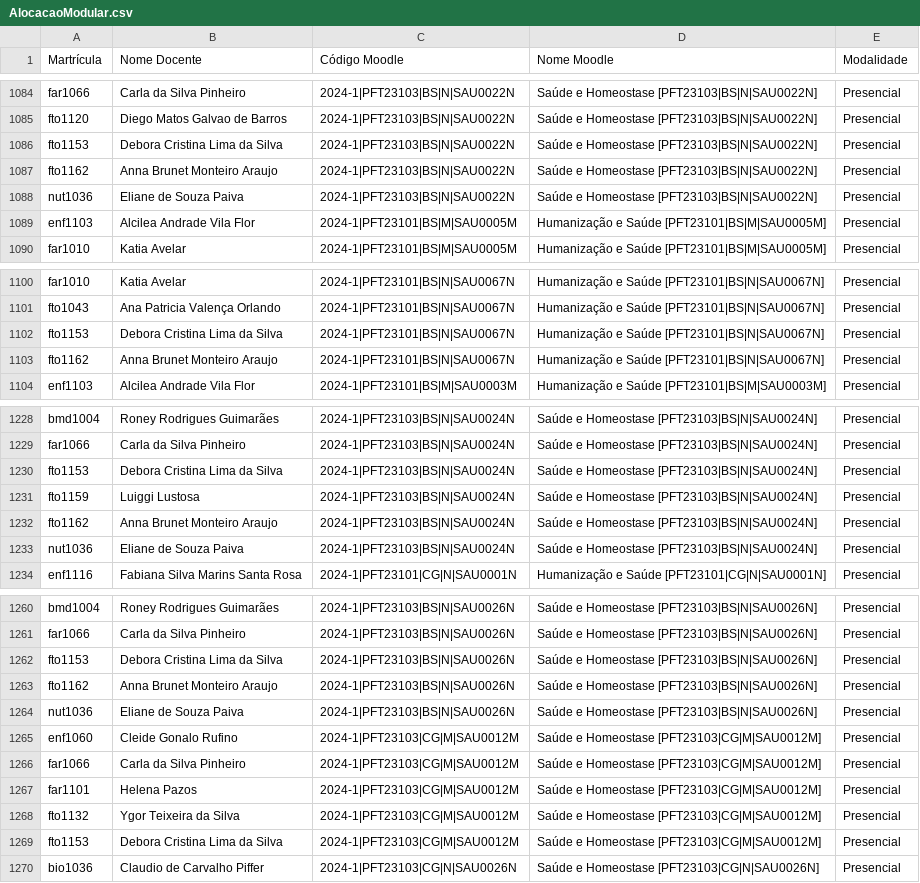
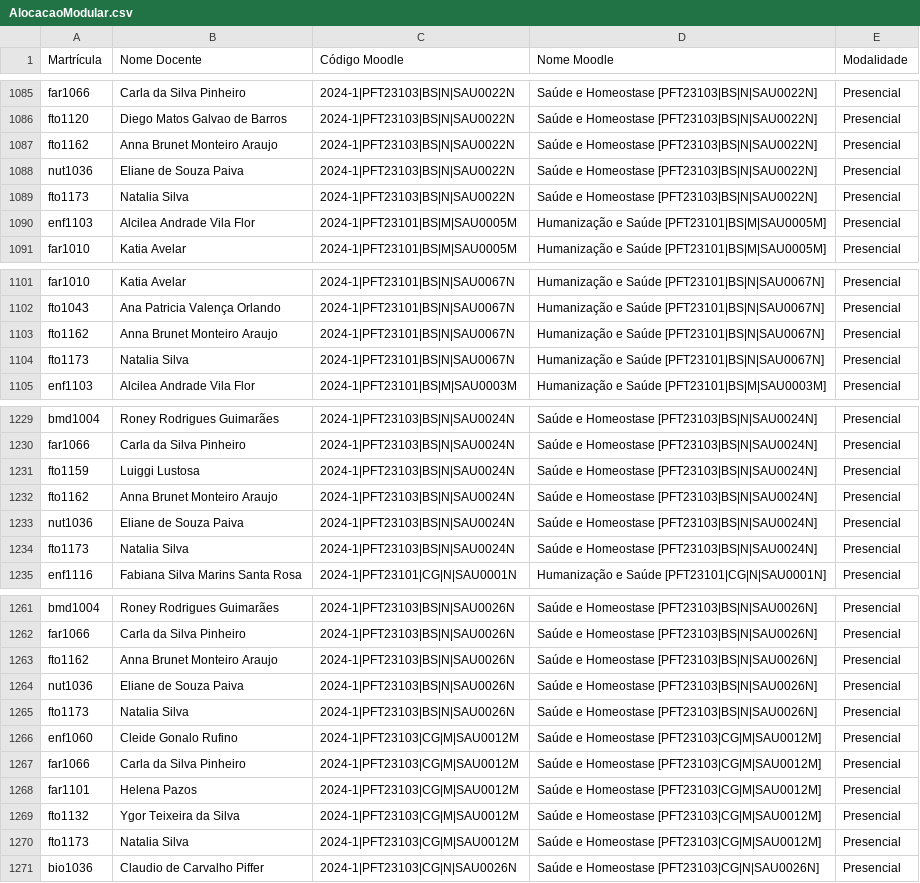
Before and after one commit to TecnologiaUnisuam/Alocacao_do_Docente, a CSV file: AlocacaoModular.csv, drawn as a sheet; only a part is shown, gaps mark what is left out; the diff covers the shown part only.

```diff
--- a/AlocacaoModular.csv
+++ b/AlocacaoModular.csv
@@ -1085,5 +1086,5 @@ far1066;Carla da Silva Pinheiro ;2024-1|PFT23103|BS|N|SAU0022N;Saúde e Homeost
 fto1120;Diego Matos Galvao de Barros;2024-1|PFT23103|BS|N|SAU0022N;Saúde e Homeostase [PFT23103|BS|N|SAU0022N];Presencial
-fto1153;Debora Cristina Lima da Silva;2024-1|PFT23103|BS|N|SAU0022N;Saúde e Homeostase [PFT23103|BS|N|SAU0022N];Presencial
 fto1162;Anna Brunet Monteiro Araujo;2024-1|PFT23103|BS|N|SAU0022N;Saúde e Homeostase [PFT23103|BS|N|SAU0022N];Presencial
 nut1036;Eliane de Souza Paiva;2024-1|PFT23103|BS|N|SAU0022N;Saúde e Homeostase [PFT23103|BS|N|SAU0022N];Presencial
+fto1173;Natalia Silva;2024-1|PFT23103|BS|N|SAU0022N;Saúde e Homeostase [PFT23103|BS|N|SAU0022N];Presencial
 enf1103;Alcilea Andrade Vila Flor;2024-1|PFT23101|BS|M|SAU0005M;Humanização e Saúde [PFT23101|BS|M|SAU0005M];Presencial
@@ -1101,4 +1102,4 @@ far1010;Katia Avelar;2024-1|PFT23101|BS|N|SAU0067N;Humanização e Saúde [PFT23
 fto1043;Ana Patricia Valença Orlando;2024-1|PFT23101|BS|N|SAU0067N;Humanização e Saúde [PFT23101|BS|N|SAU0067N];Presencial
-fto1153;Debora Cristina Lima da Silva;2024-1|PFT23101|BS|N|SAU0067N;Humanização e Saúde [PFT23101|BS|N|SAU0067N];Presencial
 fto1162;Anna Brunet Monteiro Araujo;2024-1|PFT23101|BS|N|SAU0067N;Humanização e Saúde [PFT23101|BS|N|SAU0067N];Presencial
+fto1173;Natalia Silva;2024-1|PFT23101|BS|N|SAU0067N;Humanização e Saúde [PFT23101|BS|N|SAU0067N];Presencial
 enf1103;Alcilea Andrade Vila Flor;2024-1|PFT23101|BS|M|SAU0003M;Humanização e Saúde [PFT23101|BS|M|SAU0003M];Presencial
@@ -1229,3 +1230,2 @@ bmd1004;Roney Rodrigues Guimarães;2024-1|PFT23103|BS|N|SAU0024N;Saúde e Homeos
 far1066;Carla da Silva Pinheiro ;2024-1|PFT23103|BS|N|SAU0024N;Saúde e Homeostase [PFT23103|BS|N|SAU0024N];Presencial
-fto1153;Debora Cristina Lima da Silva;2024-1|PFT23103|BS|N|SAU0024N;Saúde e Homeostase [PFT23103|BS|N|SAU0024N];Presencial
 fto1159;Luiggi Lustosa;2024-1|PFT23103|BS|N|SAU0024N;Saúde e Homeostase [PFT23103|BS|N|SAU0024N];Presencial
@@ -1233,2 +1233,3 @@ fto1162;Anna Brunet Monteiro Araujo;2024-1|PFT23103|BS|N|SAU0024N;Saúde e Homeo
 nut1036;Eliane de Souza Paiva;2024-1|PFT23103|BS|N|SAU0024N;Saúde e Homeostase [PFT23103|BS|N|SAU0024N];Presencial
+fto1173;Natalia Silva;2024-1|PFT23103|BS|N|SAU0024N;Saúde e Homeostase [PFT23103|BS|N|SAU0024N];Presencial
 enf1116;Fabiana Silva Marins Santa Rosa;2024-1|PFT23101|CG|N|SAU0001N;Humanização e Saúde [PFT23101|CG|N|SAU0001N];Presencial
@@ -1261,5 +1262,5 @@ bmd1004;Roney Rodrigues Guimarães;2024-1|PFT23103|BS|N|SAU0026N;Saúde e Homeos
 far1066;Carla da Silva Pinheiro ;2024-1|PFT23103|BS|N|SAU0026N;Saúde e Homeostase [PFT23103|BS|N|SAU0026N];Presencial
-fto1153;Debora Cristina Lima da Silva;2024-1|PFT23103|BS|N|SAU0026N;Saúde e Homeostase [PFT23103|BS|N|SAU0026N];Presencial
 fto1162;Anna Brunet Monteiro Araujo;2024-1|PFT23103|BS|N|SAU0026N;Saúde e Homeostase [PFT23103|BS|N|SAU0026N];Presencial
 nut1036;Eliane de Souza Paiva;2024-1|PFT23103|BS|N|SAU0026N;Saúde e Homeostase [PFT23103|BS|N|SAU0026N];Presencial
+fto1173;Natalia Silva;2024-1|PFT23103|BS|N|SAU0026N;Saúde e Homeostase [PFT23103|BS|N|SAU0026N];Presencial
 enf1060;Cleide Gonalo Rufino;2024-1|PFT23103|CG|M|SAU0012M;Saúde e Homeostase [PFT23103|CG|M|SAU0012M];Presencial
@@ -1268,3 +1269,3 @@ far1101;Helena Pazos;2024-1|PFT23103|CG|M|SAU0012M;Saúde e Homeostase [PFT23103
 fto1132;Ygor Teixeira da Silva;2024-1|PFT23103|CG|M|SAU0012M;Saúde e Homeostase [PFT23103|CG|M|SAU0012M];Presencial
-fto1153;Debora Cristina Lima da Silva;2024-1|PFT23103|CG|M|SAU0012M;Saúde e Homeostase [PFT23103|CG|M|SAU0012M];Presencial
+fto1173;Natalia Silva;2024-1|PFT23103|CG|M|SAU0012M;Saúde e Homeostase [PFT23103|CG|M|SAU0012M];Presencial
 bio1036;Claudio de Carvalho Piffer;2024-1|PFT23103|CG|N|SAU0026N;Saúde e Homeostase [PFT23103|CG|N|SAU0026N];Presencial
```
Also changed, not shown: 9 added rows, 5 removed rows and 12 edited cells elsewhere in this file.
